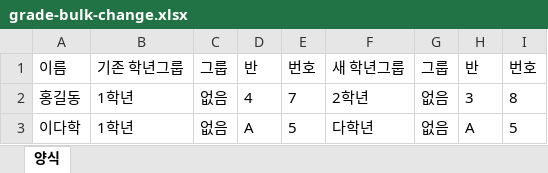
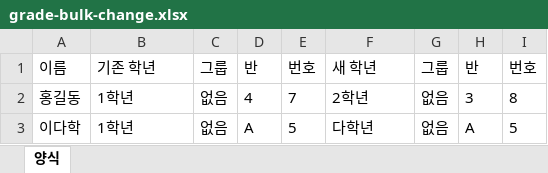
Before and after one commit to winningedu/winningpage, an Excel workbook: public/templates/grade-bulk-change.xlsx, sheet 양식, drawn as a sheet; values as stored, in another font and other column widths than the file's, no borders; the diff names each change by its address in the sheet, - before the commit and + after, or states it on an @@ line.

```diff
--- a/public/templates/grade-bulk-change.xlsx (sheet 양식)
+++ b/public/templates/grade-bulk-change.xlsx (sheet 양식)
-B1: 기존 학년그룹
+B1: 기존 학년
-F1: 새 학년그룹
+F1: 새 학년
```
Also changed, not shown: public/templates/teacher-roster.xlsx.
